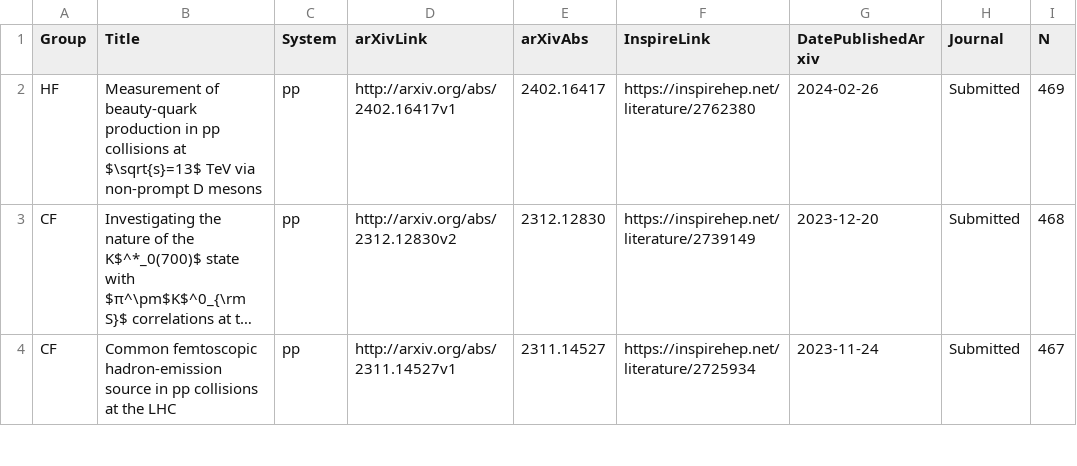
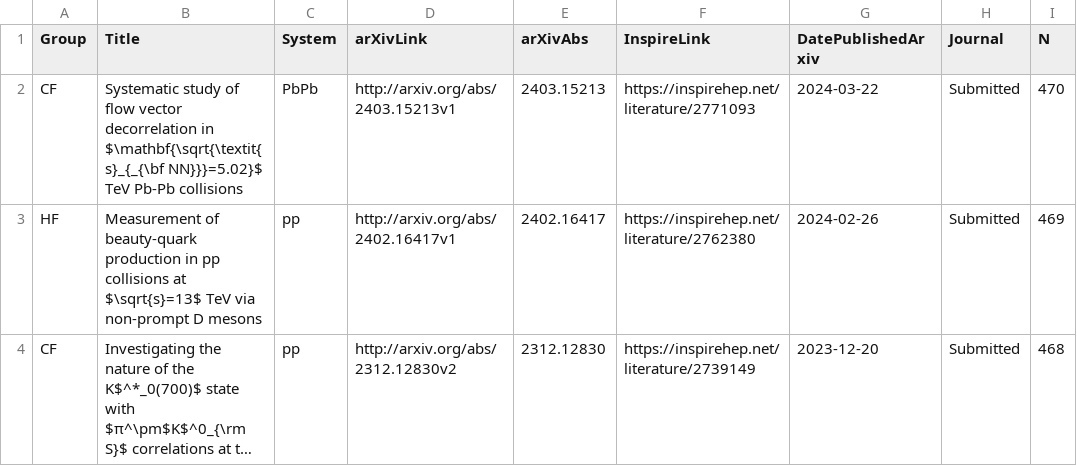
Before and after one commit to matplo/alice_papers, a CSV file: twiki/alice_papers_table.csv, drawn as a sheet; only a part is shown; the shorter side is filled out with more unchanged rows; long unchanged cells end in ….

```diff
--- a/twiki/alice_papers_table.csv
+++ b/twiki/alice_papers_table.csv
@@ -1,2 +1,3 @@
 Group,Title,System,arXivLink,arXivAbs,InspireLink,DatePublishedArxiv,Journal,N
+CF,Systematic study of flow vector decorrelation in $\mathbf{\sqrt{\textit{s}_{_{\bf NN}}}=5.02}$ TeV Pb-Pb collisions,PbPb,http://arxiv.org/abs/2403.15213v1,2403.15213,https://inspirehep.net/literature/2771093,2024-03-22,Submitted,470
 HF,Measurement of beauty-quark production in pp collisions at $\sqrt{s}=13$ TeV via non-prompt D mesons,pp,http://arxiv.org/abs/2402.16417v1,2402.16417,https://inspirehep.net/literature/2762380,2024-02-26,Submitted,469
```
Also changed, not shown: 7 other files.
